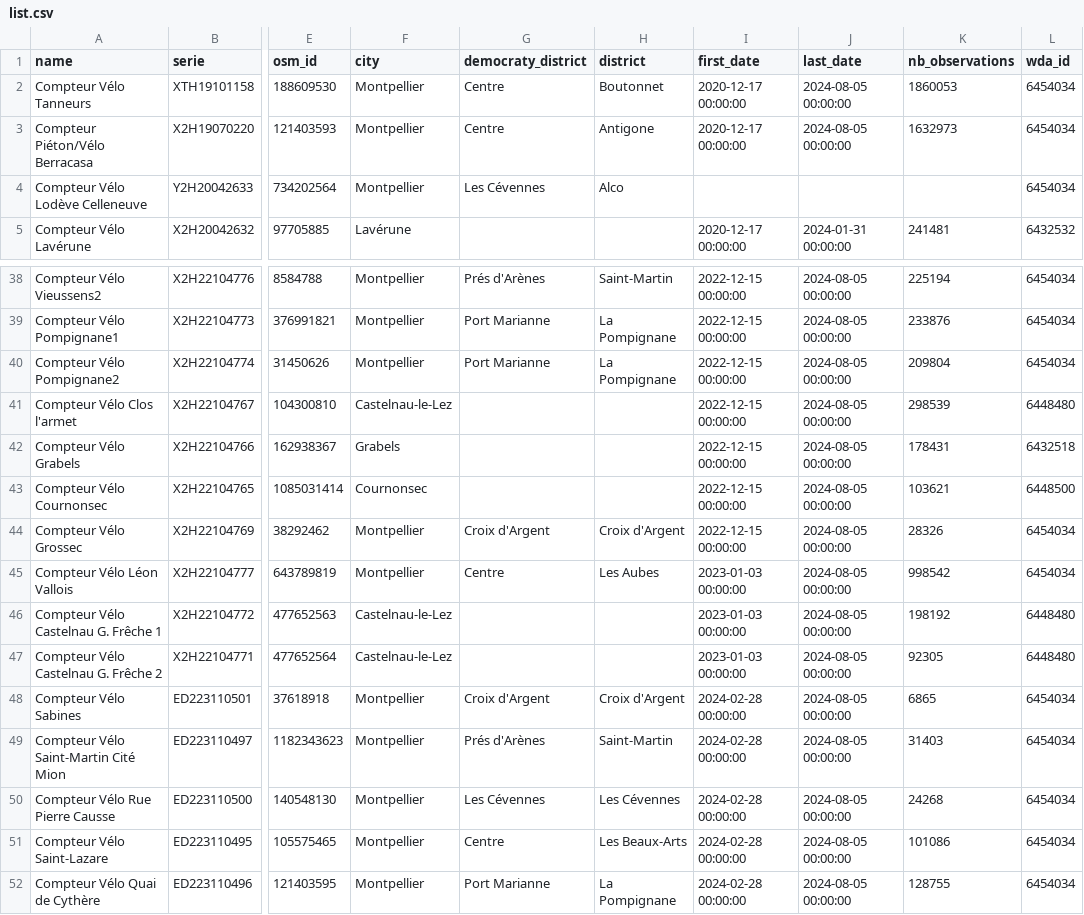
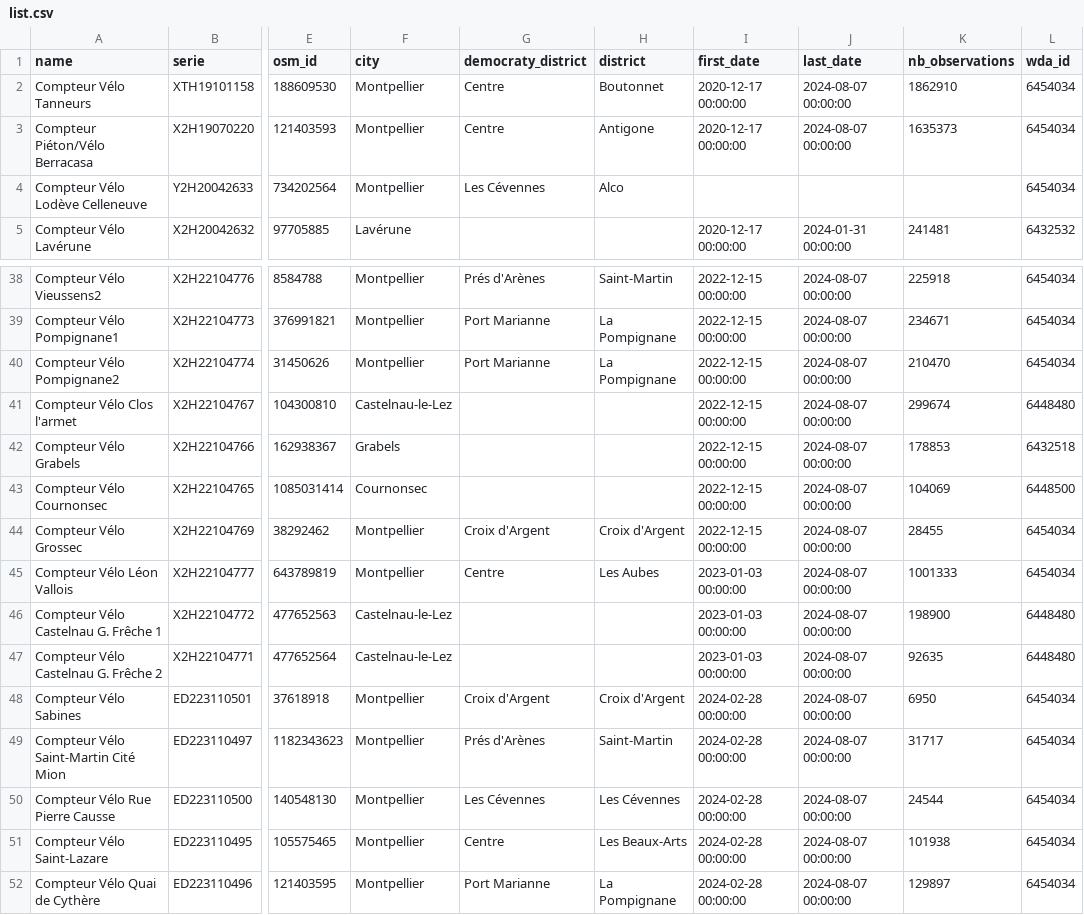
Before and after one commit to badele/world-datas-analysis, a CSV file: dataset/opendata3m/ecocompteur/list.csv, drawn as a sheet; only a part is shown, gaps mark what is left out; the diff covers the shown part only; the diff names each change by its address in the sheet, - before the commit and + after, or states it on an @@ line.

```diff
--- a/dataset/opendata3m/ecocompteur/list.csv
+++ b/dataset/opendata3m/ecocompteur/list.csv
-J2:J3 (last_date): 2024-08-05 00:00:00
+J2:J3 (last_date): 2024-08-07 00:00:00
-K2 (nb_observations): 1860053
+K2 (nb_observations): 1862910
-K3 (nb_observations): 1632973
+K3 (nb_observations): 1635373
-J38:J52 (last_date): 2024-08-05 00:00:00
+J38:J52 (last_date): 2024-08-07 00:00:00
-K38 (nb_observations): 225194
+K38 (nb_observations): 225918
-K39 (nb_observations): 233876
+K39 (nb_observations): 234671
-K40 (nb_observations): 209804
+K40 (nb_observations): 210470
-K41 (nb_observations): 298539
+K41 (nb_observations): 299674
-K42 (nb_observations): 178431
+K42 (nb_observations): 178853
-K43 (nb_observations): 103621
+K43 (nb_observations): 104069
-K44 (nb_observations): 28326
+K44 (nb_observations): 28455
-K45 (nb_observations): 998542
+K45 (nb_observations): 1001333
-K46 (nb_observations): 198192
+K46 (nb_observations): 198900
-K47 (nb_observations): 92305
+K47 (nb_observations): 92635
-K48 (nb_observations): 6865
+K48 (nb_observations): 6950
-K49 (nb_observations): 31403
+K49 (nb_observations): 31717
-K50 (nb_observations): 24268
+K50 (nb_observations): 24544
-K51 (nb_observations): 101086
+K51 (nb_observations): 101938
-K52 (nb_observations): 128755
+K52 (nb_observations): 129897
```
Also changed, not shown: 52 edited cells elsewhere in this file, 14 other files.
